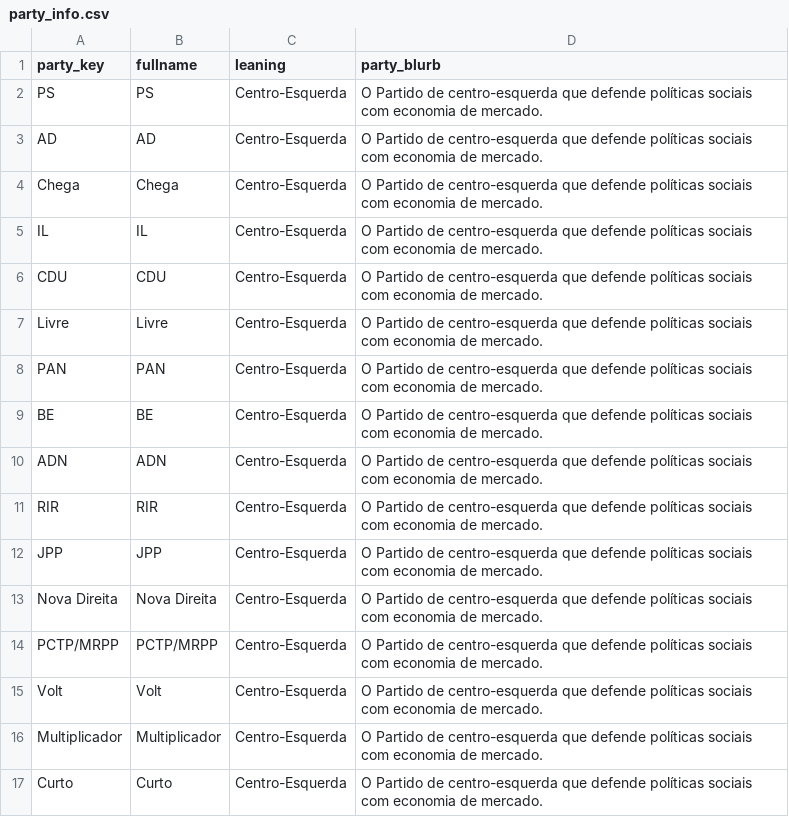
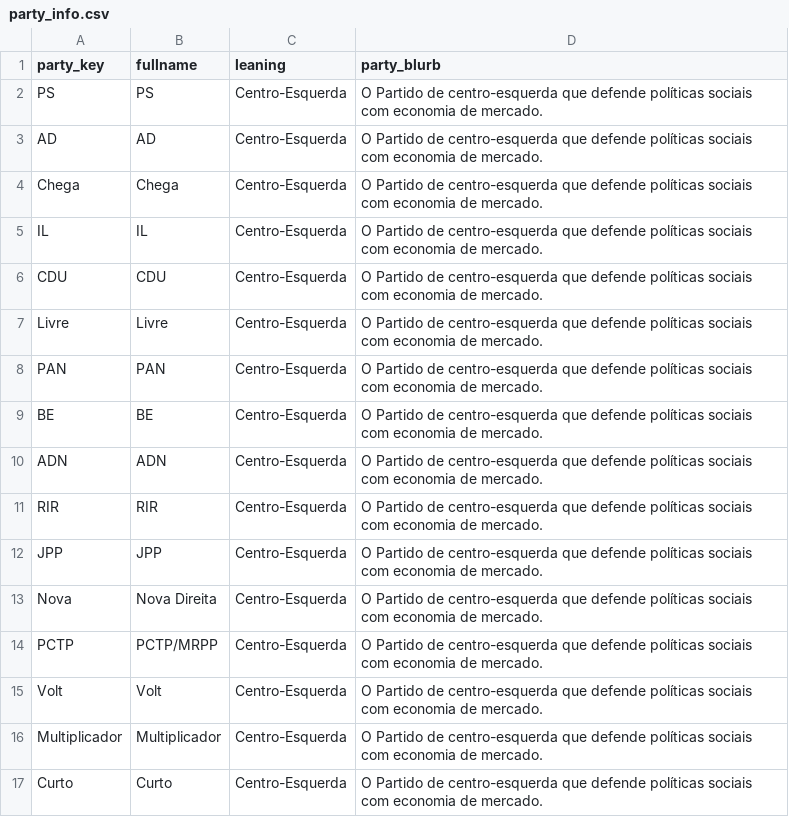
Before and after one commit to jonathan-s/paradigmo, a CSV file: party_info.csv, drawn as a sheet.

Commit message:
Update party images and correct keys

```diff
--- a/party_info.csv
+++ b/party_info.csv
@@ -12,4 +12,4 @@ RIR,RIR,Centro-Esquerda,O Partido de centro-esquerda que defende políticas soci
 JPP,JPP,Centro-Esquerda,O Partido de centro-esquerda que defende políticas sociais com economia de mercado.
-Nova Direita,Nova Direita,Centro-Esquerda,O Partido de centro-esquerda que defende políticas sociais com economia de mercado.
-PCTP/MRPP,PCTP/MRPP,Centro-Esquerda,O Partido de centro-esquerda que defende políticas sociais com economia de mercado.
+Nova,Nova Direita,Centro-Esquerda,O Partido de centro-esquerda que defende políticas sociais com economia de mercado.
+PCTP,PCTP/MRPP,Centro-Esquerda,O Partido de centro-esquerda que defende políticas sociais com economia de mercado.
 Volt,Volt,Centro-Esquerda,O Partido de centro-esquerda que defende políticas sociais com economia de mercado.
```
Also changed, not shown: questions.csv, 11 other files.
